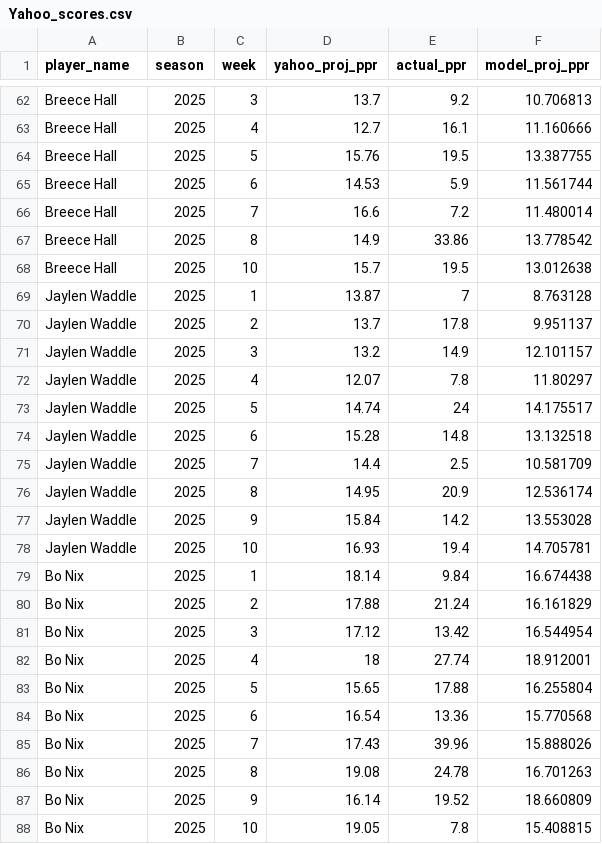
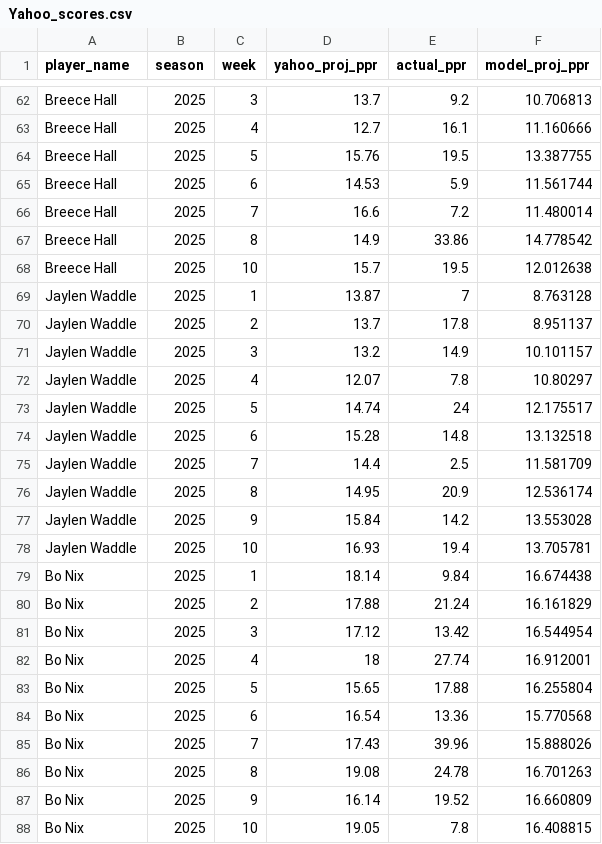
Before and after one commit to twilliams235/fantasy-football-oracle, a CSV file: Yahoo_scores.csv, drawn as a sheet; only a part is shown, gaps mark what is left out; the diff covers the shown part only.

```diff
--- a/Yahoo_scores.csv
+++ b/Yahoo_scores.csv
@@ -66,14 +66,14 @@ Breece Hall,2025,6,14.53,5.9,11.561744
 Breece Hall,2025,7,16.6,7.2,11.480014
-Breece Hall,2025,8,14.9,33.86,13.778542
-Breece Hall,2025,10,15.7,19.5,13.012638
+Breece Hall,2025,8,14.9,33.86,14.778542
+Breece Hall,2025,10,15.7,19.5,12.012638
 Jaylen Waddle,2025,1,13.87,7,8.763128
-Jaylen Waddle,2025,2,13.7,17.8,9.951137
-Jaylen Waddle,2025,3,13.2,14.9,12.101157
-Jaylen Waddle,2025,4,12.07,7.8,11.80297
-Jaylen Waddle,2025,5,14.74,24,14.175517
+Jaylen Waddle,2025,2,13.7,17.8,8.951137
+Jaylen Waddle,2025,3,13.2,14.9,10.101157
+Jaylen Waddle,2025,4,12.07,7.8,10.80297
+Jaylen Waddle,2025,5,14.74,24,12.175517
 Jaylen Waddle,2025,6,15.28,14.8,13.132518
-Jaylen Waddle,2025,7,14.4,2.5,10.581709
+Jaylen Waddle,2025,7,14.4,2.5,11.581709
 Jaylen Waddle,2025,8,14.95,20.9,12.536174
 Jaylen Waddle,2025,9,15.84,14.2,13.553028
-Jaylen Waddle,2025,10,16.93,19.4,14.705781
+Jaylen Waddle,2025,10,16.93,19.4,13.705781
 Bo Nix,2025,1,18.14,9.84,16.674438
@@ -81,3 +81,3 @@ Bo Nix,2025,2,17.88,21.24,16.161829
 Bo Nix,2025,3,17.12,13.42,16.544954
-Bo Nix,2025,4,18,27.74,18.912001
+Bo Nix,2025,4,18,27.74,16.912001
 Bo Nix,2025,5,15.65,17.88,16.255804
@@ -86,3 +86,3 @@ Bo Nix,2025,7,17.43,39.96,15.888026
 Bo Nix,2025,8,19.08,24.78,16.701263
-Bo Nix,2025,9,16.14,19.52,18.660809
-Bo Nix,2025,10,19.05,7.8,15.408815
+Bo Nix,2025,9,16.14,19.52,16.660809
+Bo Nix,2025,10,19.05,7.8,16.408815
```
Also changed, not shown: 38 edited cells elsewhere in this file, per_player_mae_yahoo_vs_model.csv, 3 other files.
